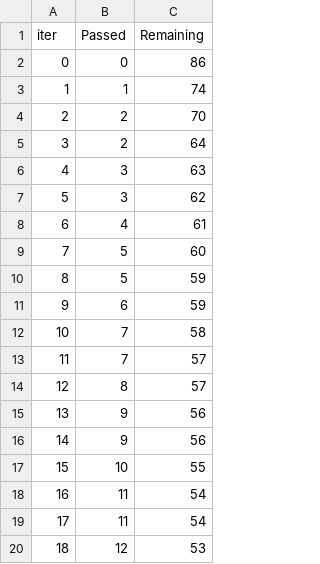
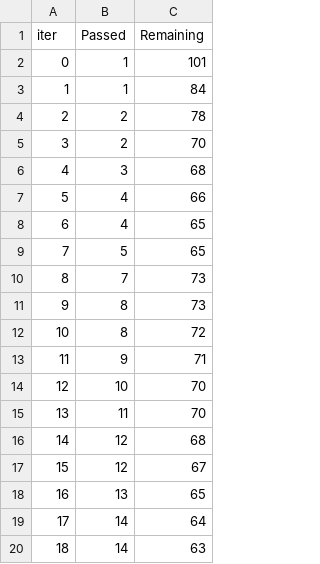
Before and after one commit to KiritSuthar/ML_Project, a TSV file: catboost_info/time_left.tsv, drawn as a sheet; only a part is shown; the diff covers the shown part only.

```diff
--- a/catboost_info/time_left.tsv
+++ b/catboost_info/time_left.tsv
@@ -1,20 +1,20 @@
 iter	Passed	Remaining
-0	0	86
-1	1	74
-2	2	70
-3	2	64
-4	3	63
-5	3	62
-6	4	61
-7	5	60
-8	5	59
-9	6	59
-10	7	58
-11	7	57
-12	8	57
-13	9	56
-14	9	56
-15	10	55
-16	11	54
-17	11	54
-18	12	53
+0	1	101
+1	1	84
+2	2	78
+3	2	70
+4	3	68
+5	4	66
+6	4	65
+7	5	65
+8	7	73
+9	8	73
+10	8	72
+11	9	71
+12	10	70
+13	11	70
+14	12	68
+15	12	67
+16	13	65
+17	14	64
+18	14	63
```
Also changed, not shown: 158 edited cells elsewhere in this file, 7 other files.
